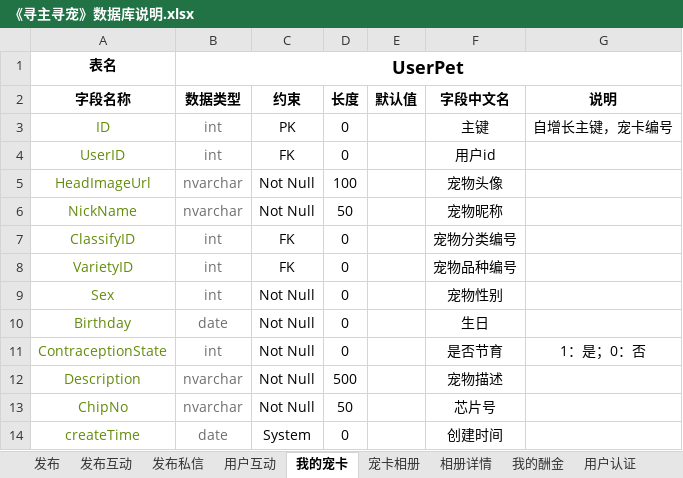
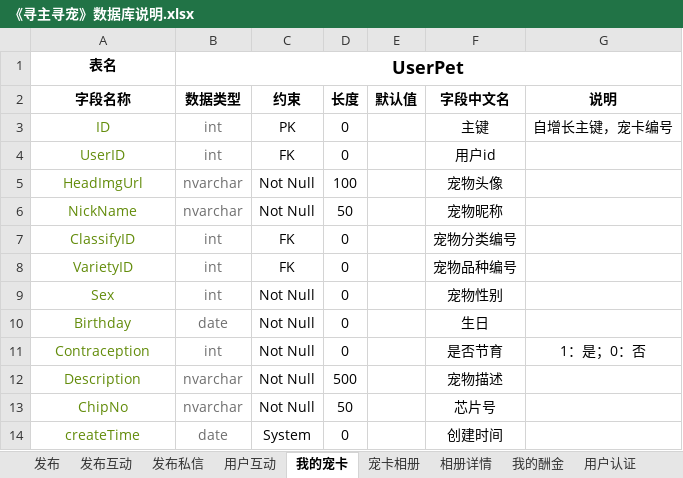
Before and after one commit to AntMaster/pethome, an Excel workbook: src/main/resources/Word/《寻主寻宠》数据库说明.xlsx, sheet 我的宠卡, drawn as a sheet; values as stored, in another font and other column widths than the file's, no borders; the diff names each change by its address in the sheet, - before the commit and + after, or states it on an @@ line.

```diff
--- a/src/main/resources/Word/《寻主寻宠》数据库说明.xlsx (sheet 我的宠卡)
+++ b/src/main/resources/Word/《寻主寻宠》数据库说明.xlsx (sheet 我的宠卡)
-A5 (字段名称): HeadImageUrl
+A5 (字段名称): HeadImgUrl
-A11 (字段名称): ContraceptionState
+A11 (字段名称): Contraception
```
Also changed, not shown: 1 other file.
